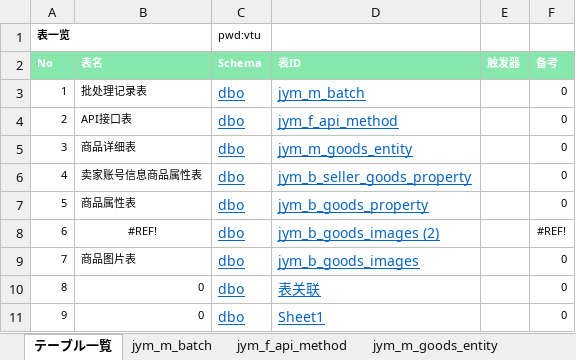
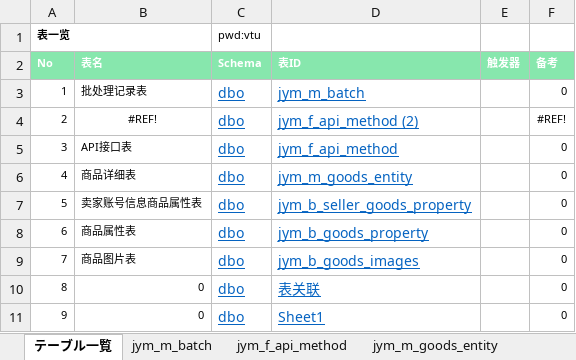
Before and after one commit to jym-developmemt/Doc, an Excel workbook: DB表_定义书.xlsm, sheet テーブル一覧, drawn as a sheet; only a part is shown; values as stored, in another font and other column widths than the file's, no borders; removed rows and columns are numbered as before the commit, all else as after; the diff names each change by its address in the sheet, - before the commit and + after, or states it on an @@ line.

```diff
--- a/DB表_定义书.xlsm (sheet テーブル一覧)
+++ b/DB表_定义书.xlsm (sheet テーブル一覧)
+row 4: 2 | #REF! | dbo | jym_f_api_method (2) |  | #REF!
@@ column A (No) renumbered between rows 5 and 8 @@
-row 8: 6 | #REF! | dbo | jym_b_goods_images (2) |  | #REF!
```
Also changed, not shown: sheet jym_m_goods_entity, sheet jym_m_batch, sheet jym_f_api_method, sheet jym_b_goods_images, sheet jym_b_goods_property, sheet jym_b_seller_goods_property, other sheet tabs, formulas that keep their value, charts or pictures, 1 other file.
